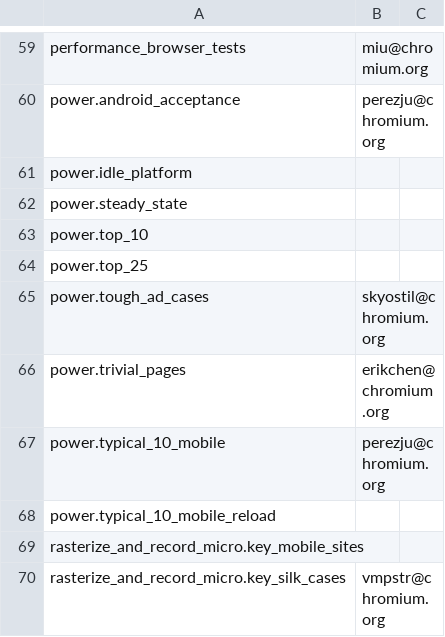
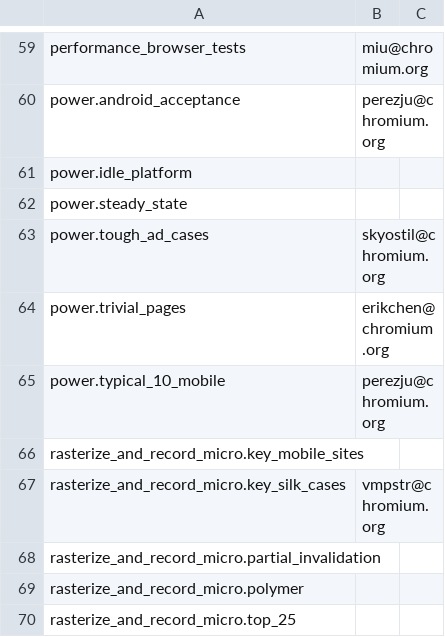
Before and after one commit to webrtc-uwp/chromium-tools, a CSV file: perf/benchmark.csv, drawn as a sheet; only a part is shown, gaps mark what is left out; the shorter side is filled out with more unchanged rows; the diff names each change by its address in the sheet, - before the commit and + after, or states it on an @@ line.

Commit message:
Delete power.top_10, power.top_25, and power.typical_10_mobile_reload
This is part of a larger effort to trim the overall number and variety
of benchmarks that run on Telemetry.

These benchmarks were created by the Chrome Speed team several years
ago, and have been supplanted by the system health benchmarks.

This should reduce the total bot runtime by about 20m on Mac.

NOTRY=true
BUG=722968

Change-Id: Idb3aa1000fc5a1e4ea5696436a3d9f5118a3f86d
Reviewed-on: https://chromium-review.googlesource.com/508038
Commit-Queue: Charlie Andrews <charliea@chromium.org>
Reviewed-by: Ned Nguyen <nednguyen@google.com>
Cr-Original-Commit-Position: refs/heads/master@{#472872}
Cr-Mirrored-From: https://chromium.googlesource.com/chromium/src
Cr-Mirrored-Commit: d25bb92682c7fb325d1f2b5608832a195fb0dd27

```diff
--- a/perf/benchmark.csv
+++ b/perf/benchmark.csv
-row 63: power.top_10
-row 64: power.top_25
-row 68: power.typical_10_mobile_reload
```
Also changed, not shown: 4 other files.
